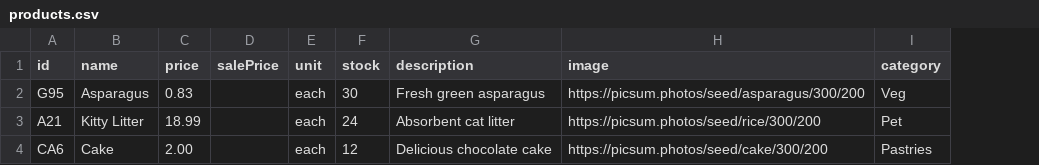
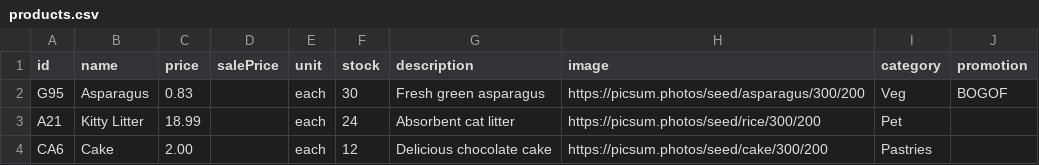
Before and after one commit to tintolee/white-label-supermarket, a CSV file: src/data/products.csv, drawn as a sheet; the diff names each change by its address in the sheet, - before the commit and + after, or states it on an @@ line.

```diff
--- a/src/data/products.csv
+++ b/src/data/products.csv
+column J (promotion), row 2: BOGOF
```
Also changed, not shown: 4 other files.
